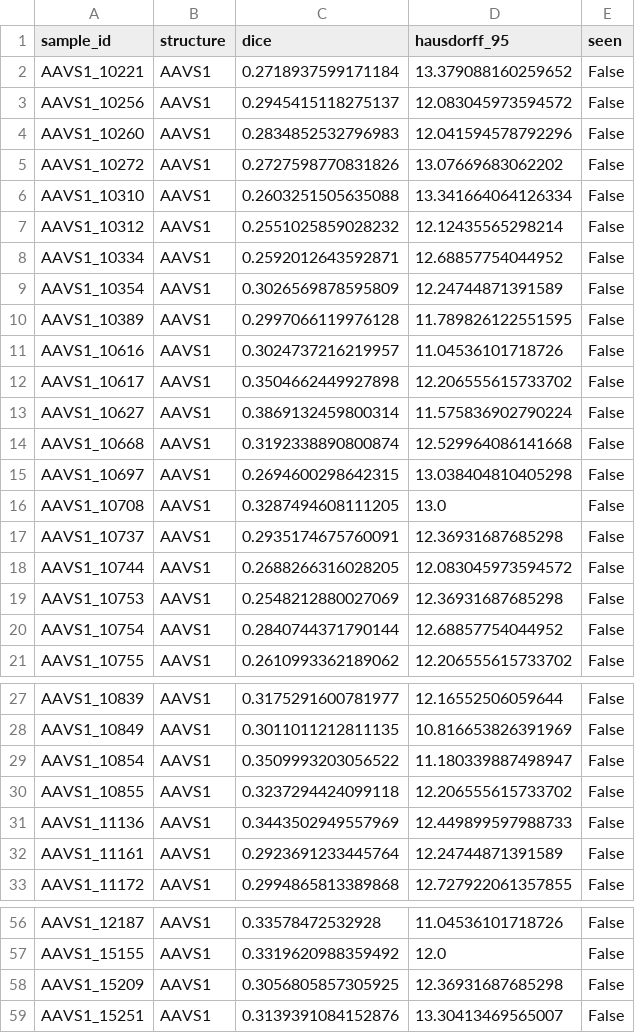
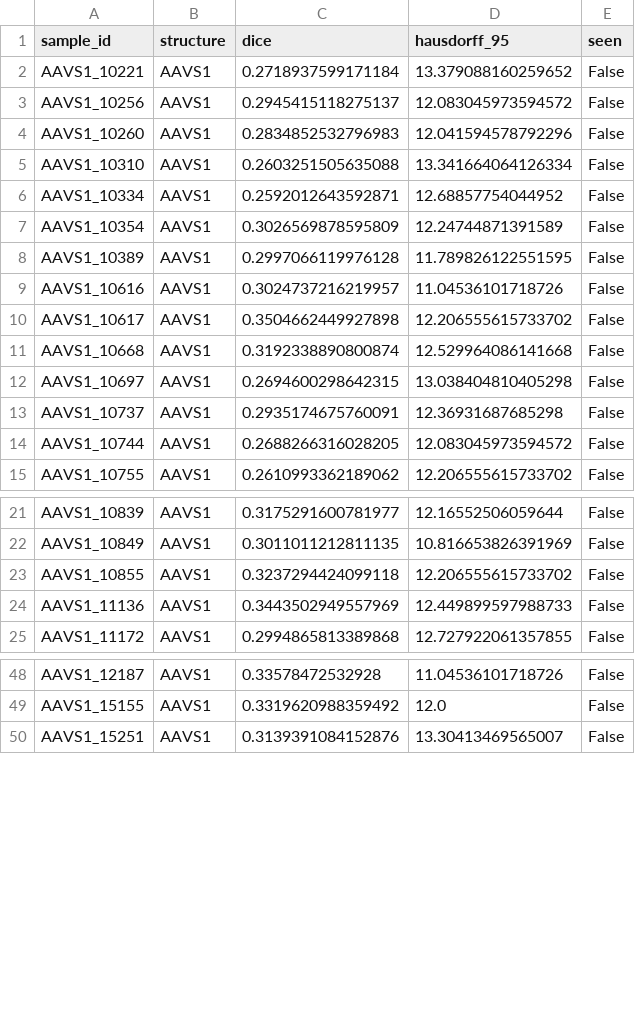
Before and after one commit to AllenCell/MegaSeg, a CSV file: benchmark/results/ablation/filtered/metrics_2_structs_per_sample.csv, drawn as a sheet; only a part is shown, gaps mark what is left out; the diff covers the shown part only.

```diff
--- a/benchmark/results/ablation/filtered/metrics_2_structs_per_sample.csv
+++ b/benchmark/results/ablation/filtered/metrics_2_structs_per_sample.csv
@@ -4,5 +4,3 @@ AAVS1_10256,AAVS1,0.2945415118275137,12.083045973594572,False
 AAVS1_10260,AAVS1,0.2834852532796983,12.041594578792296,False
-AAVS1_10272,AAVS1,0.2727598770831826,13.07669683062202,False
 AAVS1_10310,AAVS1,0.2603251505635088,13.341664064126334,False
-AAVS1_10312,AAVS1,0.2551025859028232,12.12435565298214,False
 AAVS1_10334,AAVS1,0.2592012643592871,12.68857754044952,False
@@ -12,10 +10,6 @@ AAVS1_10616,AAVS1,0.3024737216219957,11.04536101718726,False
 AAVS1_10617,AAVS1,0.3504662449927898,12.206555615733702,False
-AAVS1_10627,AAVS1,0.3869132459800314,11.575836902790224,False
 AAVS1_10668,AAVS1,0.3192338890800874,12.529964086141668,False
 AAVS1_10697,AAVS1,0.2694600298642315,13.038404810405298,False
-AAVS1_10708,AAVS1,0.3287494608111205,13.0,False
 AAVS1_10737,AAVS1,0.2935174675760091,12.36931687685298,False
 AAVS1_10744,AAVS1,0.2688266316028205,12.083045973594572,False
-AAVS1_10753,AAVS1,0.2548212880027069,12.36931687685298,False
-AAVS1_10754,AAVS1,0.2840744371790144,12.68857754044952,False
 AAVS1_10755,AAVS1,0.2610993362189062,12.206555615733702,False
@@ -28,6 +22,4 @@ AAVS1_10839,AAVS1,0.3175291600781977,12.16552506059644,False
 AAVS1_10849,AAVS1,0.3011011212811135,10.816653826391969,False
-AAVS1_10854,AAVS1,0.3509993203056522,11.180339887498947,False
 AAVS1_10855,AAVS1,0.3237294424099118,12.206555615733702,False
 AAVS1_11136,AAVS1,0.3443502949557969,12.449899597988733,False
-AAVS1_11161,AAVS1,0.2923691233445764,12.24744871391589,False
 AAVS1_11172,AAVS1,0.2994865813389868,12.727922061357855,False
@@ -57,3 +49,2 @@ AAVS1_12187,AAVS1,0.33578472532928,11.04536101718726,False
 AAVS1_15155,AAVS1,0.3319620988359492,12.0,False
-AAVS1_15209,AAVS1,0.3056805857305925,12.36931687685298,False
 AAVS1_15251,AAVS1,0.3139391084152876,13.30413469565007,False
```
Also changed, not shown: 1 removed row elsewhere in this file, benchmark/results/ablation/filtered/excluded_samples.csv, benchmark/results/ablation/filtered/metrics_14_structs_per_sample.csv, 14 other files.
